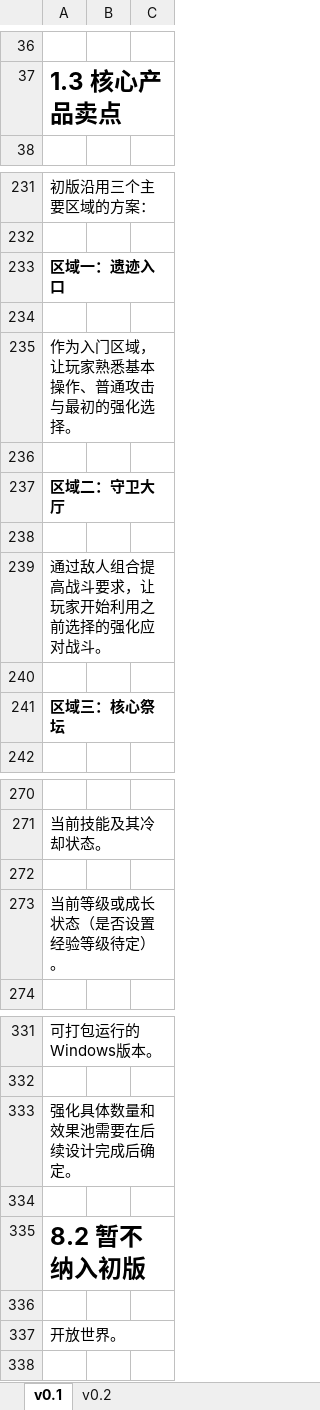
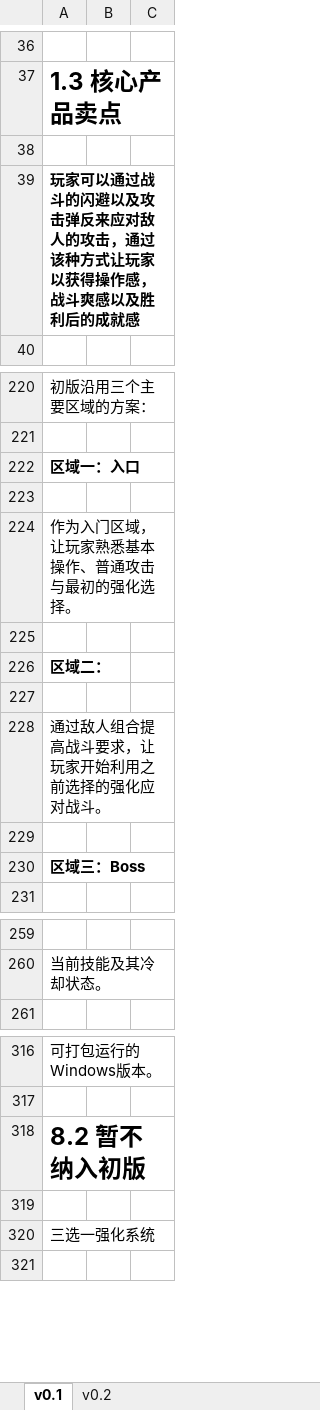
Before and after one commit to XztAAAAA/RPGGameProgram, an Excel workbook: 策划文档/RPG策划案.xlsx, sheet v0.1, drawn as a sheet; only a part is shown, gaps mark what is left out; values as stored, in another font and other column widths than the file's, no borders; removed rows and columns are numbered as before the commit, all else as after; the diff covers the shown part only; the diff names each change by its address in the sheet, - before the commit and + after, or states it on an @@ line.

```diff
--- a/策划文档/RPG策划案.xlsx (sheet v0.1)
+++ b/策划文档/RPG策划案.xlsx (sheet v0.1)
+row 38: (empty)
+row 39: 玩家可以通过战斗的闪避以及攻击弹反来应对敌人的攻击，通过该种方式让玩家以获得操作感，战斗爽感以及胜利后的成就感
-A222: 区域一：遗迹入口
+A222: 区域一：入口
-A226: 区域二：守卫大厅
+A226: 区域二：
-A230: 区域三：核心祭坛
+A230: 区域三：Boss
-row 272: (empty)
-row 273: 当前等级或成长状态（是否设置经验等级待定）。
-row 333: 强化具体数量和效果池需要在后续设计完成后确定。
-row 334: (empty)
-A320: 开放世界。
+A320: 三选一强化系统
```
Also changed, not shown: 2 added rows, 27 removed rows and 10 edited cells elsewhere in this sheet, sheet v0.2.
